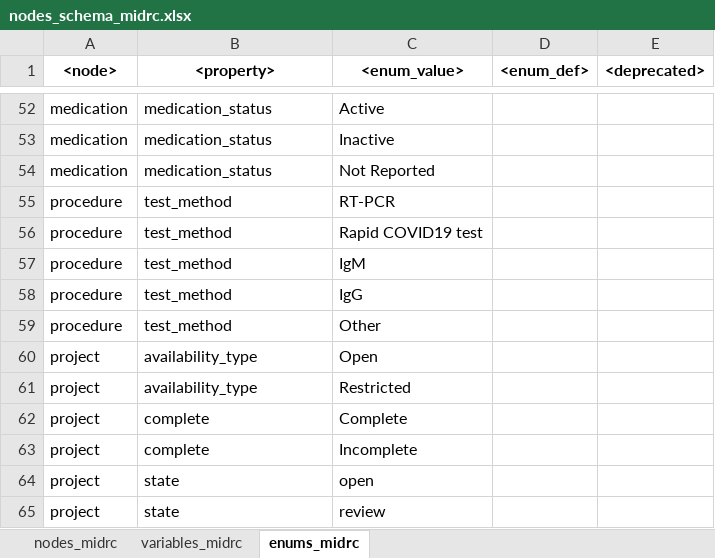
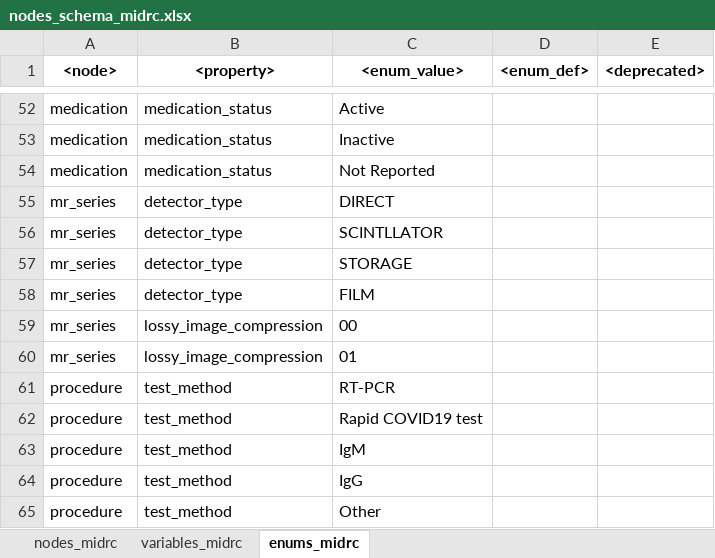
Before and after one commit to uc-cdis/midrc_dictionary, an Excel workbook: gdcdictionary/tsvs/nodes_schema_midrc.xlsx, sheet enums_midrc, drawn as a sheet; only a part is shown, gaps mark what is left out; the shorter side is filled out with more unchanged rows; values as stored, in another font and other column widths than the file's, no borders; the diff names each change by its address in the sheet, - before the commit and + after, or states it on an @@ line.

```diff
--- a/gdcdictionary/tsvs/nodes_schema_midrc.xlsx (sheet enums_midrc)
+++ b/gdcdictionary/tsvs/nodes_schema_midrc.xlsx (sheet enums_midrc)
+row 55: mr_series | detector_type | DIRECT
+row 56: mr_series | detector_type | SCINTLLATOR
+row 57: mr_series | detector_type | STORAGE
+row 58: mr_series | detector_type | FILM
+row 59: mr_series | lossy_image_compression | 00
+row 60: mr_series | lossy_image_compression | 01
```
Also changed, not shown: sheet variables_midrc, sheet nodes_midrc.
